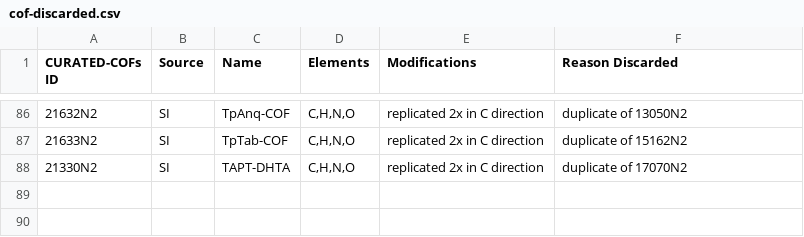
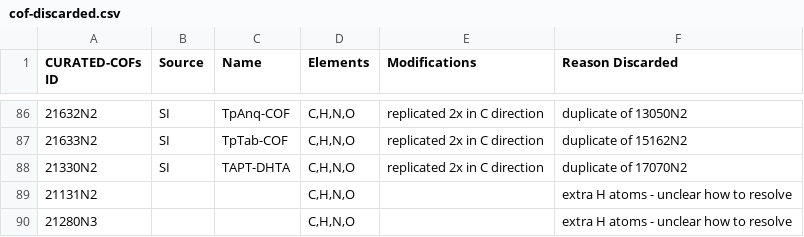
Before and after one commit to danieleongari/CURATED-COFs, a CSV file: cof-discarded.csv, drawn as a sheet; only a part is shown, gaps mark what is left out; the diff names each change by its address in the sheet, - before the commit and + after, or states it on an @@ line.

Commit message:
resolve structure issues

```diff
--- a/cof-discarded.csv
+++ b/cof-discarded.csv
+row 89: 21131N2 |  |  | C,H,N,O |  | extra H atoms - unclear how to resolve
+row 90: 21280N3 |  |  | C,H,N,O |  | extra H atoms - unclear how to resolve
```
Also changed, not shown: 7 other files.
